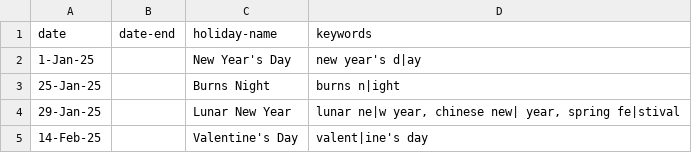
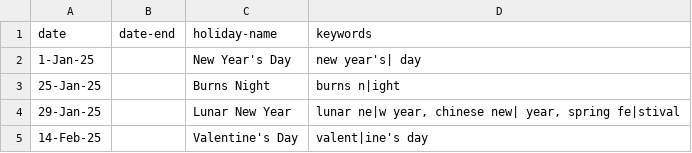
Before and after one commit to 0c0w3/important-dates-uploader, a CSV file: data/GB/en-2025.csv, drawn as a sheet; only a part is shown.

Commit message:
Tweak "New Year's Day" prefix keywords

```diff
--- a/data/GB/en-2025.csv
+++ b/data/GB/en-2025.csv
@@ -1,3 +1,3 @@
 date,date-end,holiday-name,keywords
-1-Jan-25,,New Year's Day,new year's d|ay
+1-Jan-25,,New Year's Day,new year's| day
 25-Jan-25,,Burns Night,burns n|ight
```
Also changed, not shown: data/US/en-2025.csv, 1 other file.
